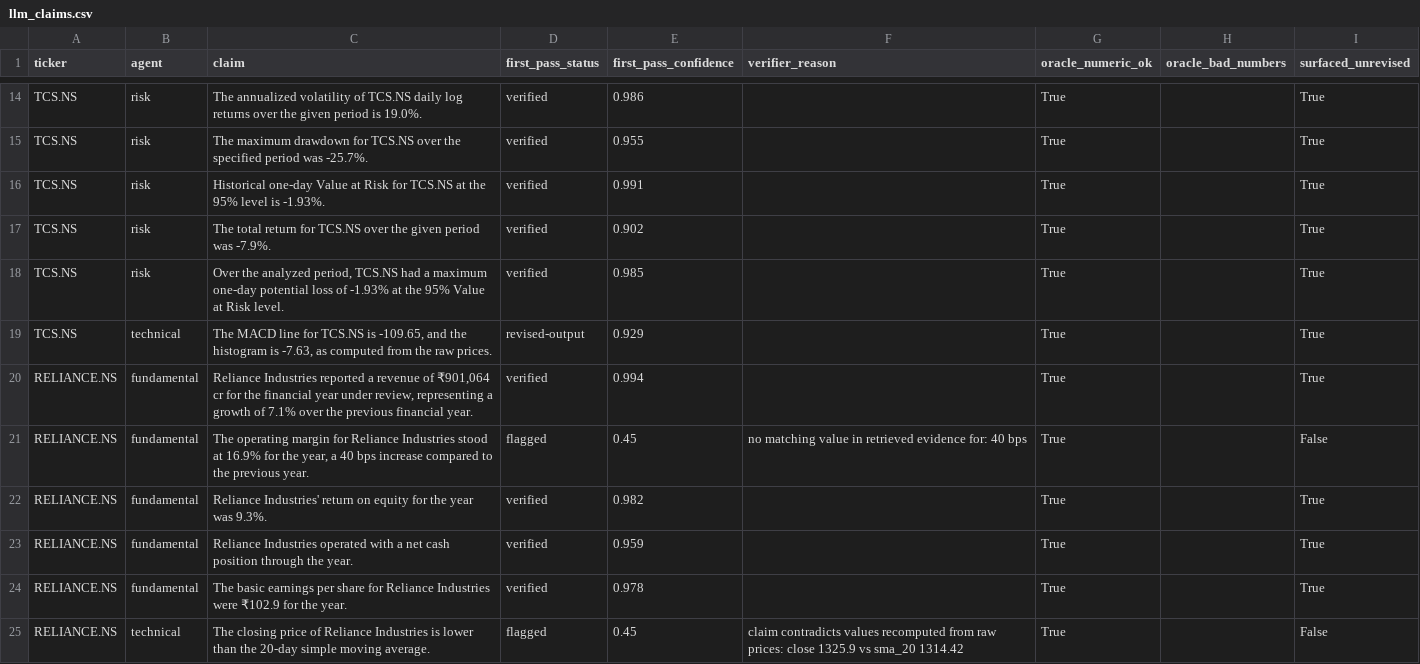
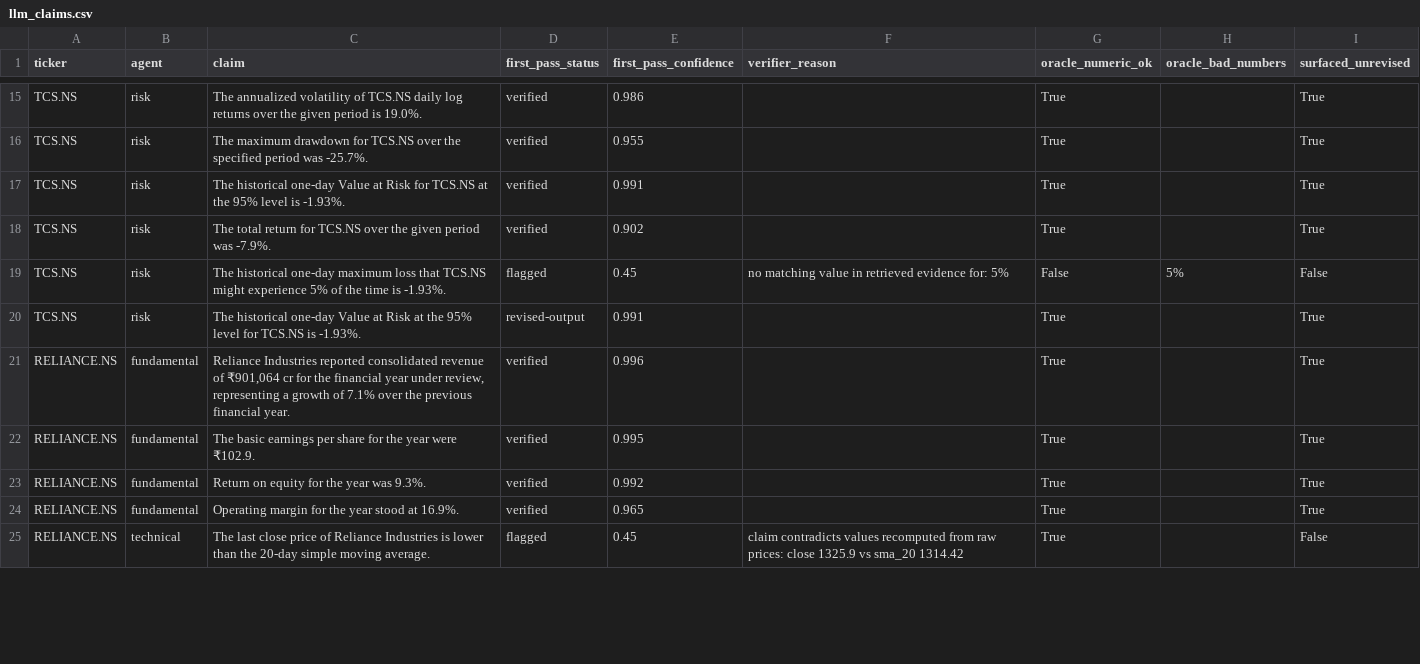
Before and after one commit to awasthiprashast/multi-agent-financial-research, a CSV file: results/llm_claims.csv, drawn as a sheet; only a part is shown, gaps mark what is left out; the diff covers the shown part only.

```diff
--- a/results/llm_claims.csv
+++ b/results/llm_claims.csv
@@ -15,11 +16,10 @@ TCS.NS,risk,The annualized volatility of TCS.NS daily log returns over the given
 TCS.NS,risk,The maximum drawdown for TCS.NS over the specified period was -25.7%.,verified,0.955,,True,,True
-TCS.NS,risk,Historical one-day Value at Risk for TCS.NS at the 95% level is -1.93%.,verified,0.991,,True,,True
+TCS.NS,risk,The historical one-day Value at Risk for TCS.NS at the 95% level is -1.93%.,verified,0.991,,True,,True
 TCS.NS,risk,The total return for TCS.NS over the given period was -7.9%.,verified,0.902,,True,,True
-TCS.NS,risk,"Over the analyzed period, TCS.NS had a maximum one-day potential loss of -1.93% at the 95% Value at Risk level.",verified,0.985,,True,,True
-TCS.NS,technical,"The MACD line for TCS.NS is -109.65, and the histogram is -7.63, as computed from the raw prices.",revised-output,0.929,,True,,True
-RELIANCE.NS,fundamental,"Reliance Industries reported a revenue of ₹901,064 cr for the financial year under review, representing a growth of 7.1% over the previous financial year.",verified,0.994,,True,,True
-RELIANCE.NS,fundamental,"The operating margin for Reliance Industries stood at 16.9% for the year, a 40 bps increase compared to the previous year.",flagged,0.45,no matching value in retrieved evidence for: 40 bps,True,,False
-RELIANCE.NS,fundamental,Reliance Industries' return on equity for the year was 9.3%.,verified,0.982,,True,,True
-RELIANCE.NS,fundamental,Reliance Industries operated with a net cash position through the year.,verified,0.959,,True,,True
-RELIANCE.NS,fundamental,The basic earnings per share for Reliance Industries were ₹102.9 for the year.,verified,0.978,,True,,True
-RELIANCE.NS,technical,The closing price of Reliance Industries is lower than the 20-day simple moving average.,flagged,0.45,claim contradicts values recomputed from raw prices: close 1325.9 vs sma_20 1314.42,True,,False
+TCS.NS,risk,The historical one-day maximum loss that TCS.NS might experience 5% of the time is -1.93%.,flagged,0.45,no matching value in retrieved evidence for: 5%,False,5%,False
+TCS.NS,risk,The historical one-day Value at Risk at the 95% level for TCS.NS is -1.93%.,revised-output,0.991,,True,,True
+RELIANCE.NS,fundamental,"Reliance Industries reported consolidated revenue of ₹901,064 cr for the financial year under review, representing a growth of 7.1% over the previous financial year.",verified,0.996,,True,,True
+RELIANCE.NS,fundamental,The basic earnings per share for the year were ₹102.9.,verified,0.995,,True,,True
+RELIANCE.NS,fundamental,Return on equity for the year was 9.3%.,verified,0.992,,True,,True
+RELIANCE.NS,fundamental,Operating margin for the year stood at 16.9%.,verified,0.965,,True,,True
+RELIANCE.NS,technical,The last close price of Reliance Industries is lower than the 20-day simple moving average.,flagged,0.45,claim contradicts values recomputed from raw prices: close 1325.9 vs sma_20 1314.42,True,,False
```
Also changed, not shown: 3 added rows, 6 removed rows and 60 edited cells elsewhere in this file, results/groq_llm_claims.csv, results/groq_llm_claims_seed909.csv, 42 other files.
